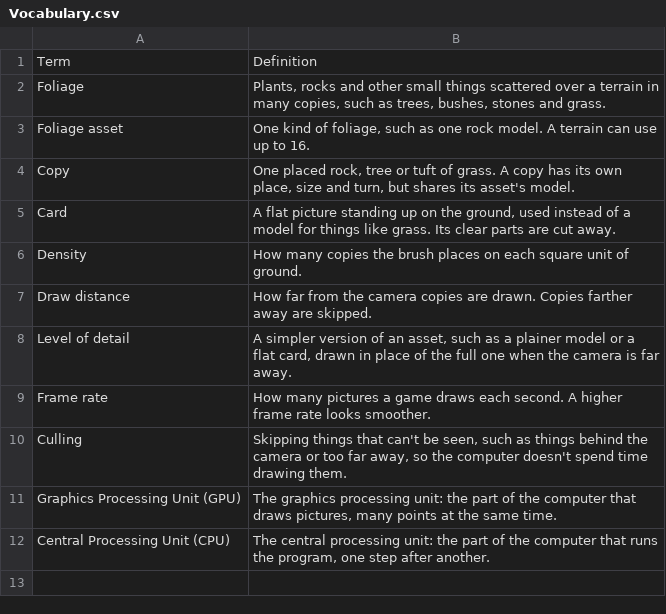
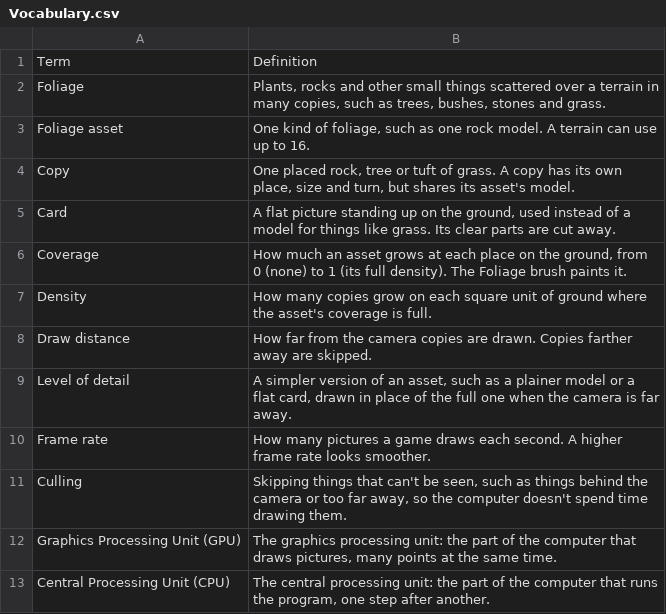
Before and after one commit to qorf/quorum-website, a CSV file: QuorumWebsite/html/media/scenes/Terrain/Foliage/Vocabulary.csv, drawn as a sheet.

Commit message:
Changed Foliage.

```diff
--- a/QuorumWebsite/html/media/scenes/Terrain/Foliage/Vocabulary.csv
+++ b/QuorumWebsite/html/media/scenes/Terrain/Foliage/Vocabulary.csv
@@ -5,3 +5,4 @@ Copy,"One placed rock, tree or tuft of grass. A copy has its own place, size and
 Card,"A flat picture standing up on the ground, used instead of a model for things like grass. Its clear parts are cut away."
-Density,"How many copies the brush places on each square unit of ground."
+Coverage,"How much an asset grows at each place on the ground, from 0 (none) to 1 (its full density). The Foliage brush paints it."
+Density,"How many copies grow on each square unit of ground where the asset's coverage is full."
 Draw distance,"How far from the camera copies are drawn. Copies farther away are skipped."
```
Also changed, not shown: QuorumWebsite/html/media/scenes/Terrain/Foliage/Keys.csv, QuorumWebsite/html/media/scenes/Terrain/Foliage/SettingsColor.csv, 3 other files.
